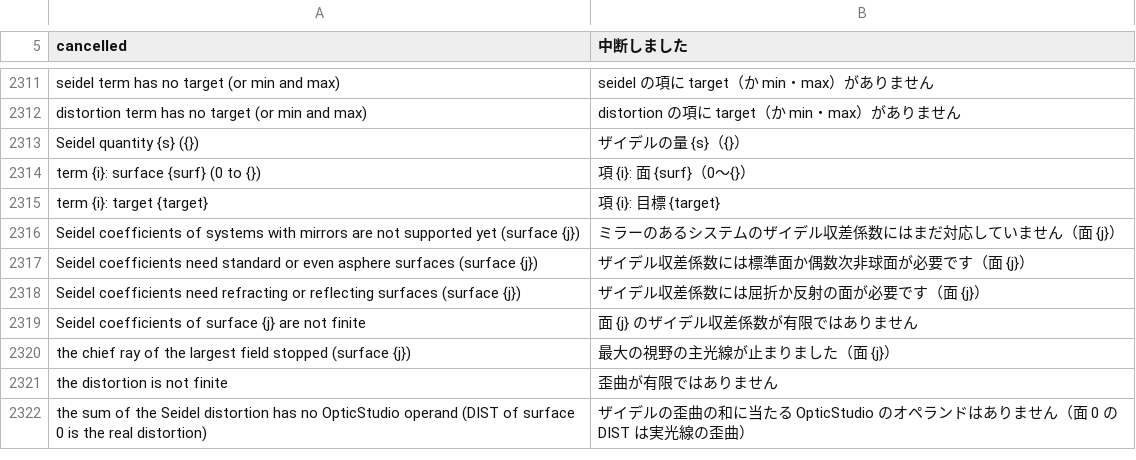
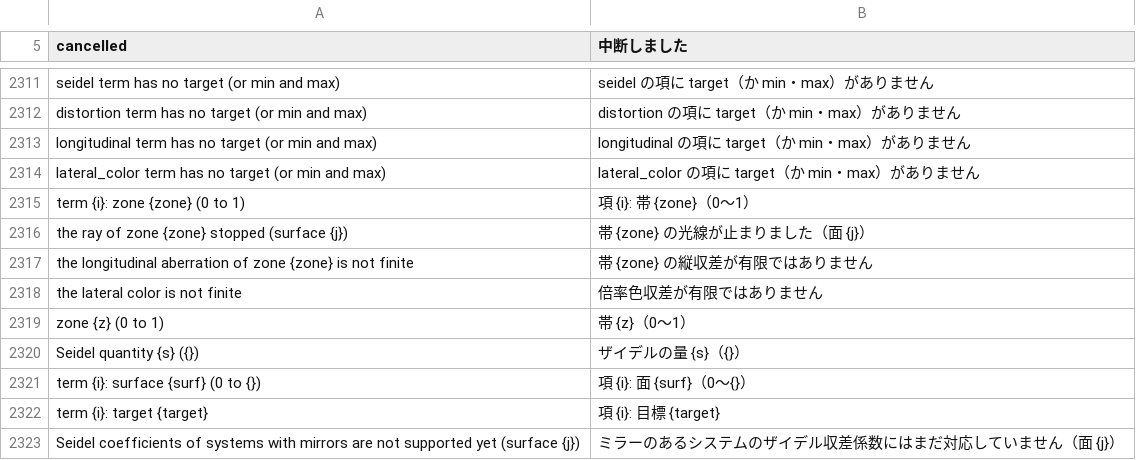
Before and after one commit to masa-iwm/lensbench, a TSV file: crates/lensbench-core/lang/ja.tsv, drawn as a sheet; only a part is shown, gaps mark what is left out; the shorter side is filled out with more unchanged rows.

```diff
--- a/crates/lensbench-core/lang/ja.tsv
+++ b/crates/lensbench-core/lang/ja.tsv
@@ -2313,2 +2313,9 @@ seidel term has no target (or min and max)	seidel の項に target（か min・m
 distortion term has no target (or min and max)	distortion の項に target（か min・max）がありません
+longitudinal term has no target (or min and max)	longitudinal の項に target（か min・max）がありません
+lateral_color term has no target (or min and max)	lateral_color の項に target（か min・max）がありません
+term {i}: zone {zone} (0 to 1)	項 {i}: 帯 {zone}（0〜1）
+the ray of zone {zone} stopped (surface {j})	帯 {zone} の光線が止まりました（面 {j}）
+the longitudinal aberration of zone {zone} is not finite	帯 {zone} の縦収差が有限ではありません
+the lateral color is not finite	倍率色収差が有限ではありません
+zone {z} (0 to 1)	帯 {z}（0〜1）
 Seidel quantity {s} ({})	ザイデルの量 {s}（{}）
```
Also changed, not shown: crates/lensbench-gui/lang/ja.tsv, 15 other files.
